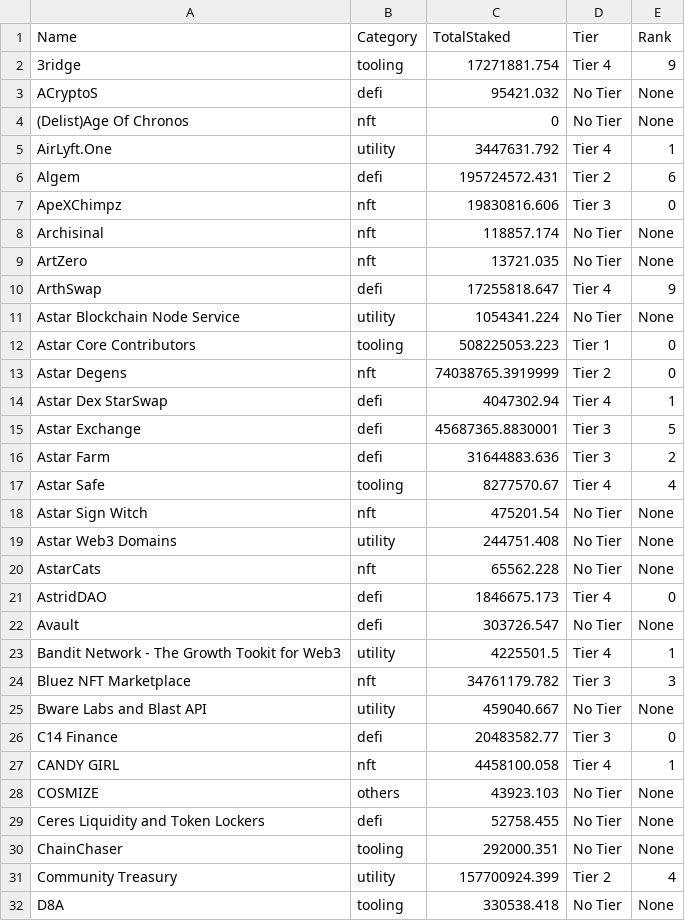
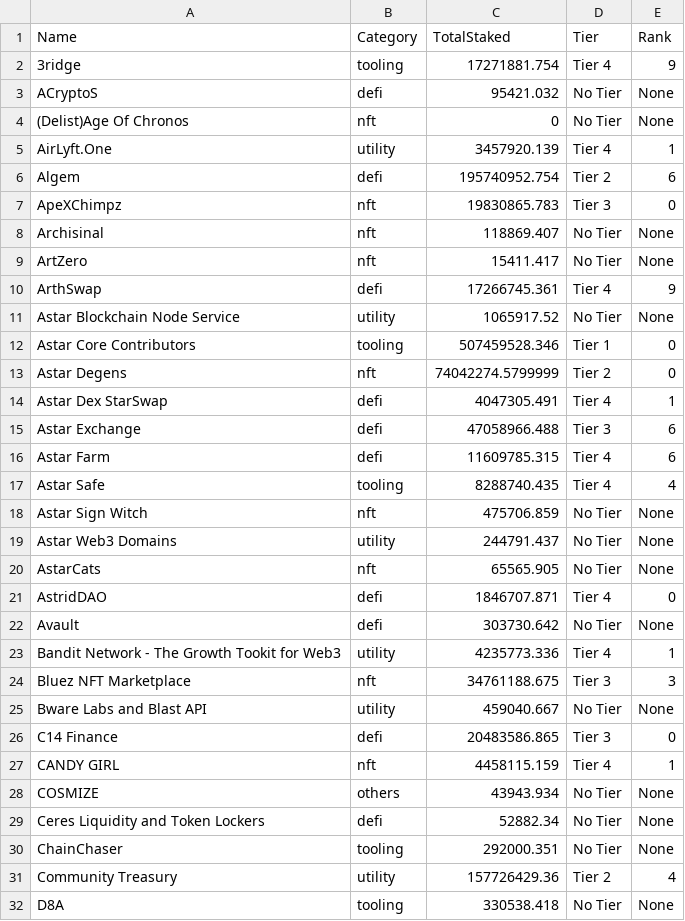
Before and after one commit to tksarah/bc, a CSV file: docs/rank/TotalAmount.csv, drawn as a sheet; only a part is shown; the diff covers the shown part only.

```diff
--- a/docs/rank/TotalAmount.csv
+++ b/docs/rank/TotalAmount.csv
@@ -4,29 +4,29 @@ ACryptoS,defi,95421.032,No Tier,None
 (Delist)Age Of Chronos,nft,0,No Tier,None
-AirLyft.One,utility,3447631.792,Tier 4,1
-Algem,defi,195724572.431,Tier 2,6
-ApeXChimpz,nft,19830816.606,Tier 3,0
-Archisinal,nft,118857.174,No Tier,None
-ArtZero,nft,13721.035,No Tier,None
-ArthSwap,defi,17255818.647,Tier 4,9
-Astar Blockchain Node Service,utility,1054341.224,No Tier,None
-Astar Core Contributors,tooling,508225053.223,Tier 1,0
-Astar Degens,nft,74038765.3919999,Tier 2,0
-Astar Dex StarSwap,defi,4047302.94,Tier 4,1
-Astar Exchange,defi,45687365.8830001,Tier 3,5
-Astar Farm,defi,31644883.636,Tier 3,2
-Astar Safe,tooling,8277570.67,Tier 4,4
-Astar Sign Witch,nft,475201.54,No Tier,None
-Astar Web3 Domains,utility,244751.408,No Tier,None
-AstarCats,nft,65562.228,No Tier,None
-AstridDAO,defi,1846675.173,Tier 4,0
-Avault,defi,303726.547,No Tier,None
-Bandit Network - The Growth Tookit for Web3,utility,4225501.5,Tier 4,1
-Bluez NFT Marketplace,nft,34761179.782,Tier 3,3
+AirLyft.One,utility,3457920.139,Tier 4,1
+Algem,defi,195740952.754,Tier 2,6
+ApeXChimpz,nft,19830865.783,Tier 3,0
+Archisinal,nft,118869.407,No Tier,None
+ArtZero,nft,15411.417,No Tier,None
+ArthSwap,defi,17266745.361,Tier 4,9
+Astar Blockchain Node Service,utility,1065917.52,No Tier,None
+Astar Core Contributors,tooling,507459528.346,Tier 1,0
+Astar Degens,nft,74042274.5799999,Tier 2,0
+Astar Dex StarSwap,defi,4047305.491,Tier 4,1
+Astar Exchange,defi,47058966.488,Tier 3,6
+Astar Farm,defi,11609785.315,Tier 4,6
+Astar Safe,tooling,8288740.435,Tier 4,4
+Astar Sign Witch,nft,475706.859,No Tier,None
+Astar Web3 Domains,utility,244791.437,No Tier,None
+AstarCats,nft,65565.905,No Tier,None
+AstridDAO,defi,1846707.871,Tier 4,0
+Avault,defi,303730.642,No Tier,None
+Bandit Network - The Growth Tookit for Web3,utility,4235773.336,Tier 4,1
+Bluez NFT Marketplace,nft,34761188.675,Tier 3,3
 Bware Labs and Blast API,utility,459040.667,No Tier,None
-C14 Finance,defi,20483582.77,Tier 3,0
-CANDY GIRL,nft,4458100.058,Tier 4,1
-COSMIZE,others,43923.103,No Tier,None
-Ceres Liquidity and Token Lockers,defi,52758.455,No Tier,None
+C14 Finance,defi,20483586.865,Tier 3,0
+CANDY GIRL,nft,4458115.159,Tier 4,1
+COSMIZE,others,43943.934,No Tier,None
+Ceres Liquidity and Token Lockers,defi,52882.34,No Tier,None
 ChainChaser,tooling,292000.351,No Tier,None
-Community Treasury,utility,157700924.399,Tier 2,4
+Community Treasury,utility,157726429.36,Tier 2,4
 D8A,tooling,330538.418,No Tier,None
```
Also changed, not shown: 39 edited cells elsewhere in this file, 3 other files.
